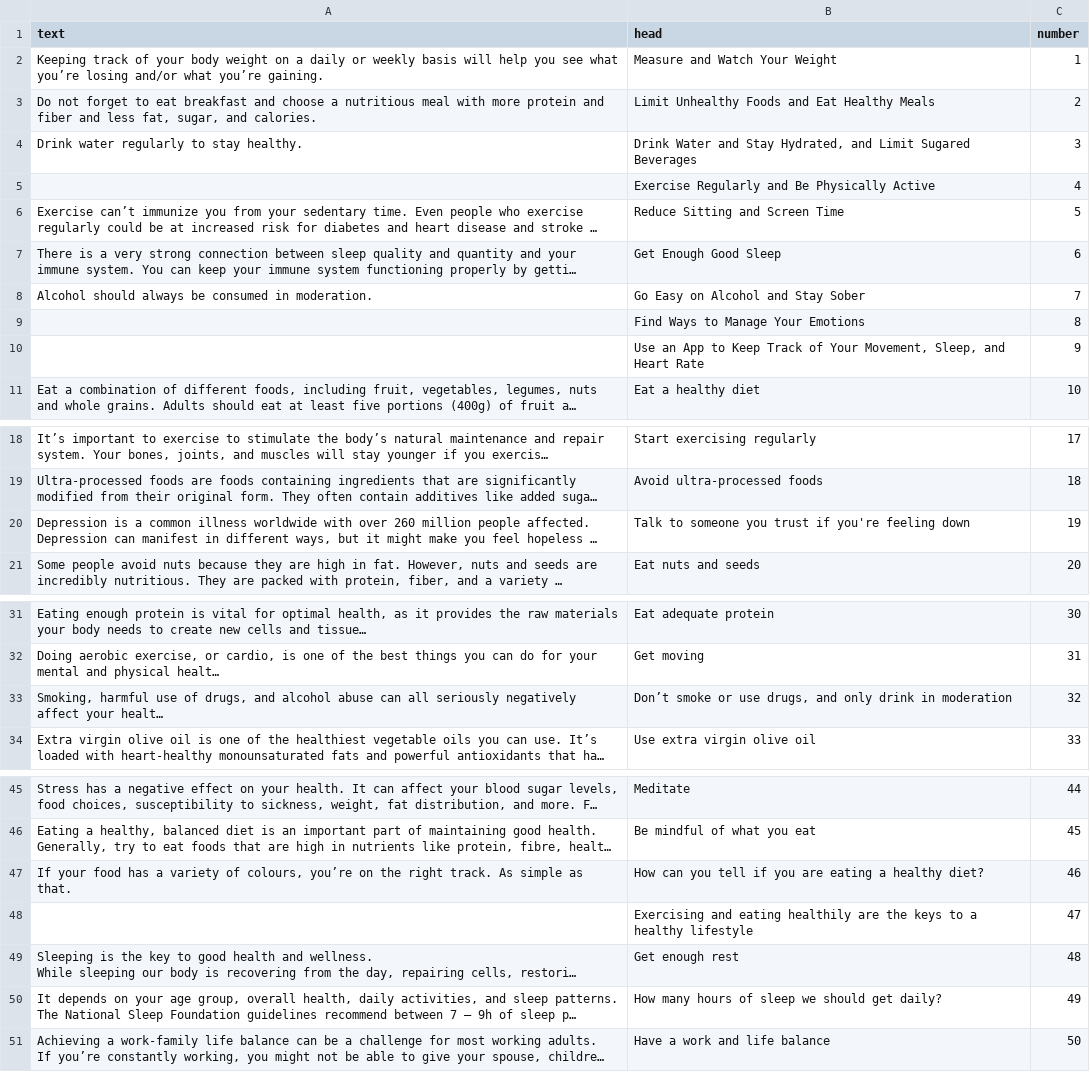
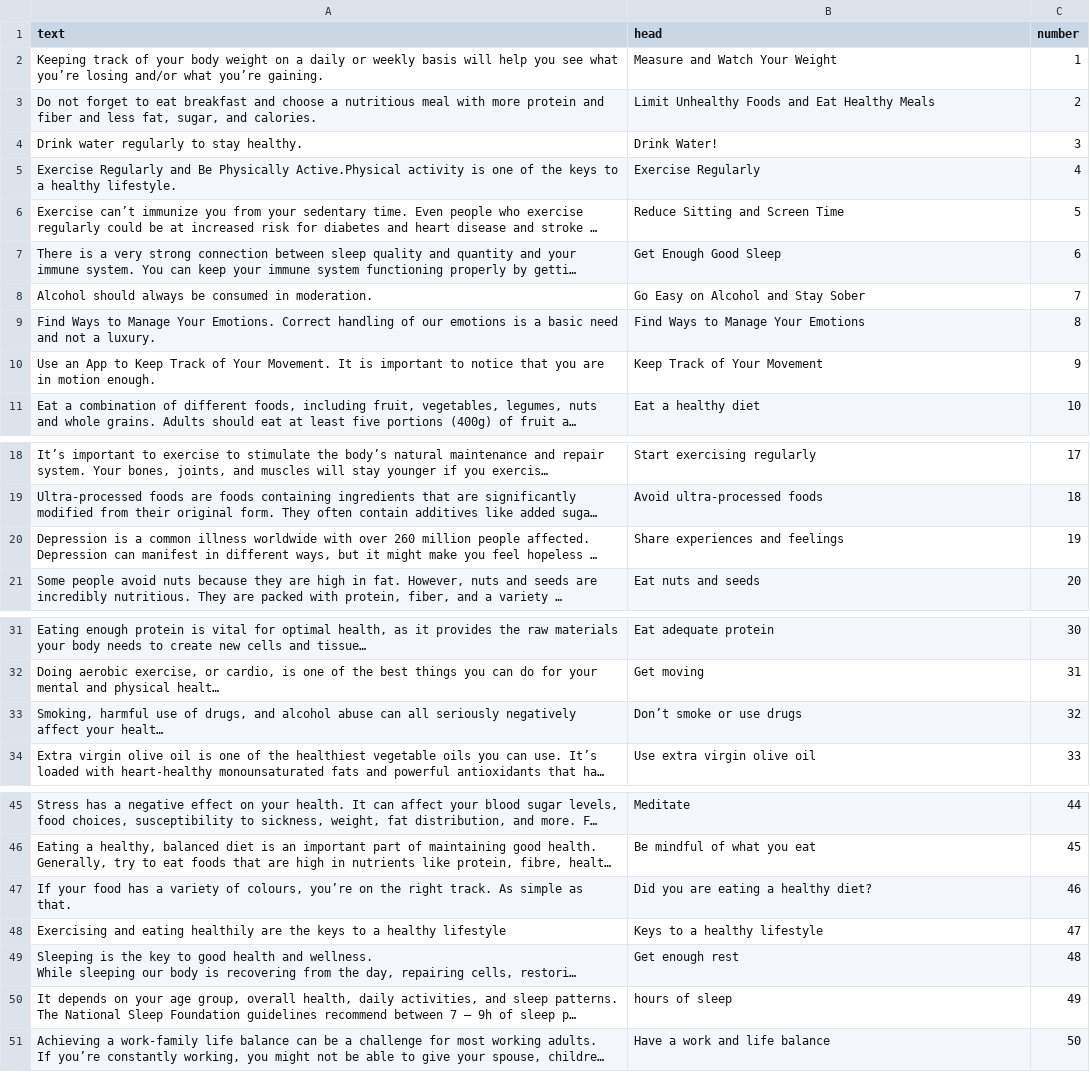
Before and after one commit to Yosef-Perelman/HFC-Server, a CSV file: DB/daily_sentences/tipsforhealthylife.csv, drawn as a sheet; only a part is shown, gaps mark what is left out; long unchanged cells end in …; removed rows and columns are numbered as before the commit, all else as after; the diff names each change by its address in the sheet, - before the commit and + after, or states it on an @@ line.

```diff
--- a/DB/daily_sentences/tipsforhealthylife.csv
+++ b/DB/daily_sentences/tipsforhealthylife.csv
-B4 (head): Drink Water and Stay Hydrated, and Limit Sugared Beverages
+B4 (head): Drink Water!
-row 5:  | Exercise Regularly and Be Physically Active | 4
+row 5: Exercise Regularly and Be Physically Active.Physical activity is one of the keys to a healthy lifestyle. | Exercise Regularly | 4
-A9 (text): (empty)
+A9 (text): Find Ways to Manage Your Emotions. Correct handling of our emotions is a basic need and not a luxury.
-row 10:  | Use an App to Keep Track of Your Movement, Sleep, and Heart Rate | 9
+row 10: Use an App to Keep Track of Your Movement. It is important to notice that you are in motion enough. | Keep Track of Your Movement | 9
-B20 (head): Talk to someone you trust if you're feeling down
+B20 (head): Share experiences and feelings
-B33 (head): Don’t smoke or use drugs, and only drink in moderation
+B33 (head): Don’t smoke or use drugs
-B47 (head): How can you tell if you are eating a healthy diet?
+B47 (head): Did you are eating a healthy diet?
-row 48:  | Exercising and eating healthily are the keys to a healthy lifestyle | 47
+row 48: Exercising and eating healthily are the keys to a healthy lifestyle | Keys to a healthy lifestyle | 47
-B50 (head): How many hours of sleep we should get daily?
+B50 (head): hours of sleep
```
Also changed, not shown: 5 other files.
